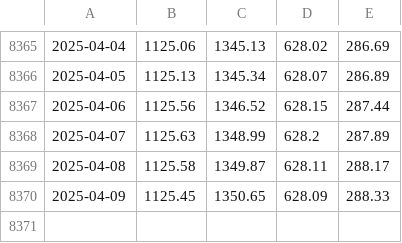
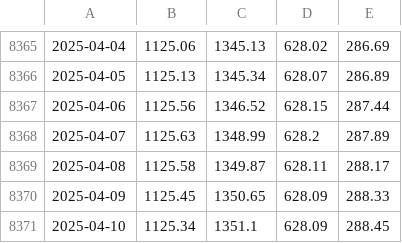
Before and after one commit to Pywr-DRB/CEE6400Project, a CSV file: obs_data/raw/elevation_raw.csv (was obs_data/processed/elevation_raw.csv), drawn as a sheet; only a part is shown, gaps mark what is left out; the diff names each change by its address in the sheet, - before the commit and + after, or states it on an @@ line.

```diff
--- a/obs_data/processed/elevation_raw.csv
+++ b/obs_data/raw/elevation_raw.csv
+row 8371: 2025-04-10 | 1125.34 | 1351.1 | 628.09 | 288.45
```
Also changed, not shown: obs_data/raw/inflow_raw.csv, obs_data/raw/release_raw.csv, 27 other files.
